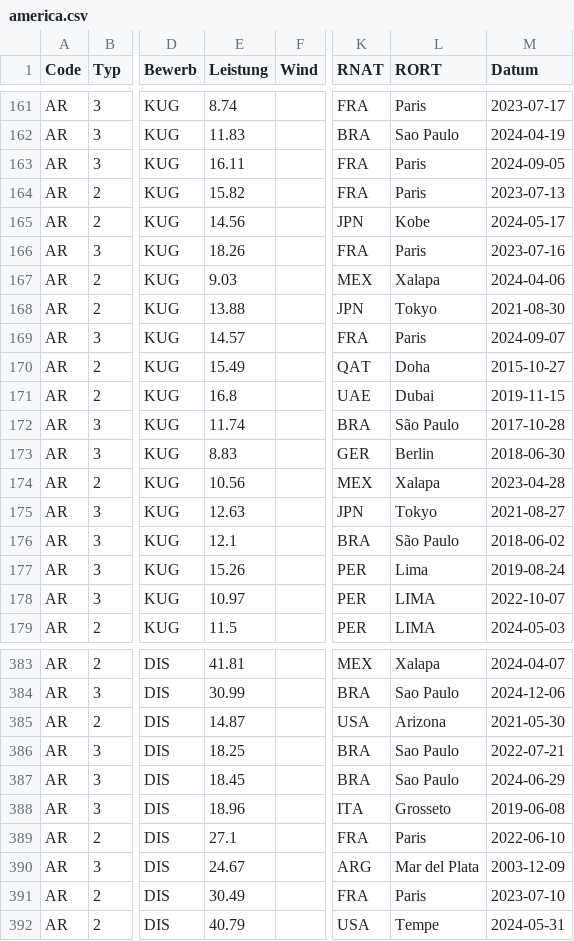
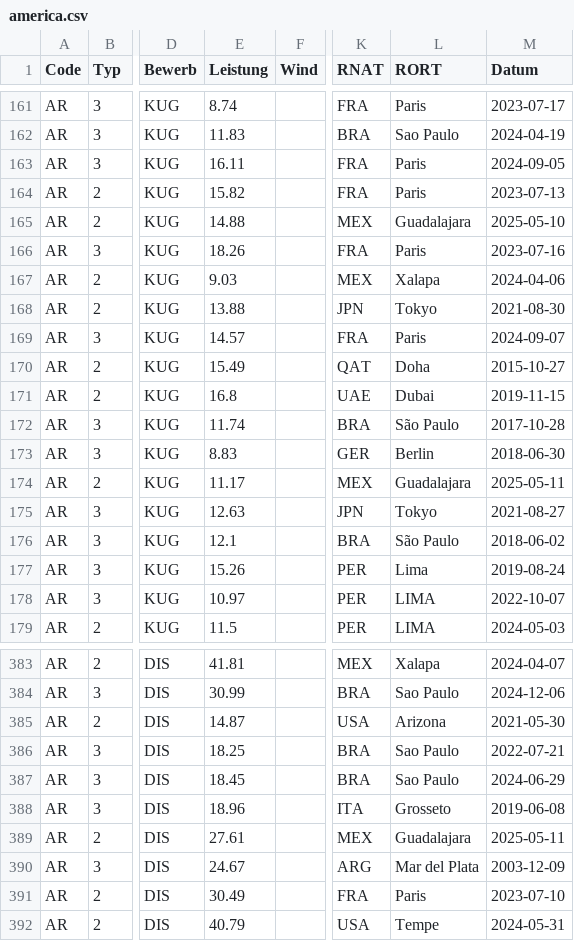
Before and after one commit to nimarion/para-records, a CSV file: records/america.csv, drawn as a sheet; only a part is shown, gaps mark what is left out; the diff names each change by its address in the sheet, - before the commit and + after, or states it on an @@ line.

```diff
--- a/records/america.csv
+++ b/records/america.csv
-E165 (Leistung): 14.56
+E165 (Leistung): 14.88
-K165 (RNAT): JPN
+K165 (RNAT): MEX
-L165 (RORT): Kobe
+L165 (RORT): Guadalajara
-M165 (Datum): 2024-05-17
+M165 (Datum): 2025-05-10
-E174 (Leistung): 10.56
+E174 (Leistung): 11.17
-L174 (RORT): Xalapa
+L174 (RORT): Guadalajara
-M174 (Datum): 2023-04-28
+M174 (Datum): 2025-05-11
-E389 (Leistung): 27.1
+E389 (Leistung): 27.61
-K389 (RNAT): FRA
+K389 (RNAT): MEX
-L389 (RORT): Paris
+L389 (RORT): Guadalajara
-M389 (Datum): 2022-06-10
+M389 (Datum): 2025-05-11
```
